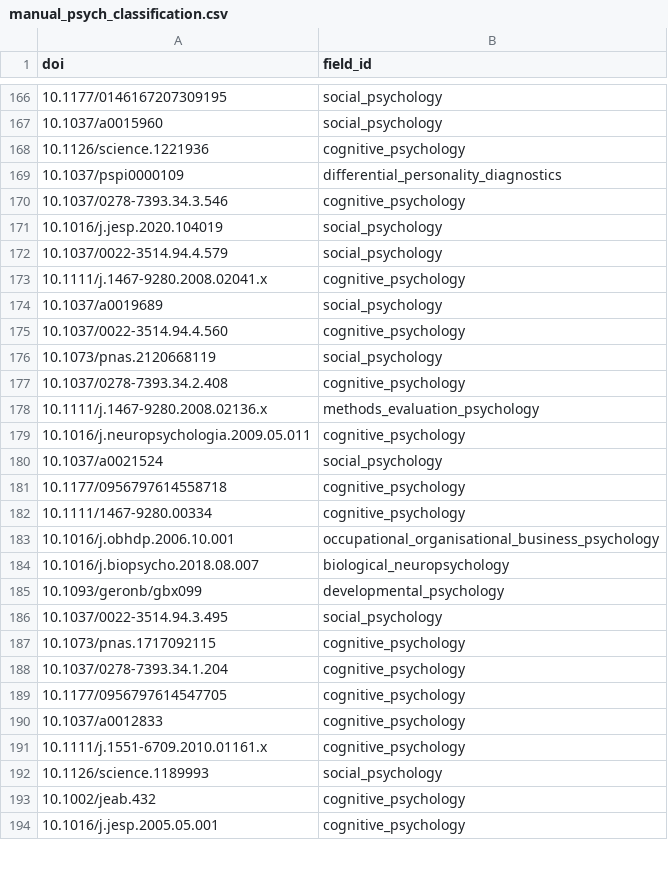
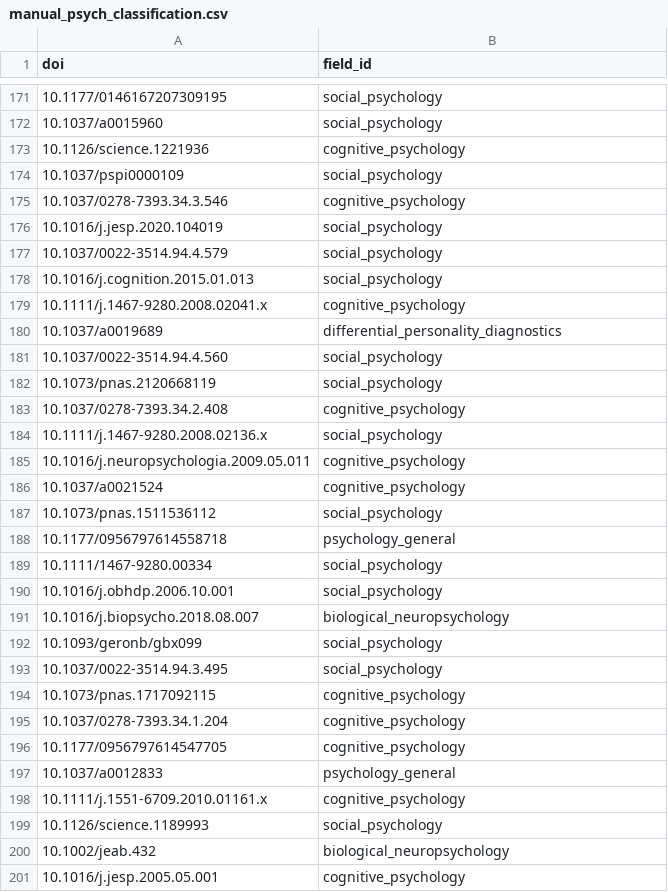
Before and after one commit to JosefinaW/MARCO_BibliometricStudy, a CSV file: field_classification/manual_psych_classification.csv, drawn as a sheet; only a part is shown, gaps mark what is left out; the diff covers the shown part only.

```diff
--- a/field_classification/manual_psych_classification.csv
+++ b/field_classification/manual_psych_classification.csv
@@ -168,3 +173,3 @@ doi,field_id
 "10.1126/science.1221936","cognitive_psychology"
-"10.1037/pspi0000109","differential_personality_diagnostics"
+"10.1037/pspi0000109","social_psychology"
 "10.1037/0278-7393.34.3.546","cognitive_psychology"
@@ -172,15 +177,17 @@ doi,field_id
 "10.1037/0022-3514.94.4.579","social_psychology"
+"10.1016/j.cognition.2015.01.013","social_psychology"
 "10.1111/j.1467-9280.2008.02041.x","cognitive_psychology"
-"10.1037/a0019689","social_psychology"
-"10.1037/0022-3514.94.4.560","cognitive_psychology"
+"10.1037/a0019689","differential_personality_diagnostics"
+"10.1037/0022-3514.94.4.560","social_psychology"
 "10.1073/pnas.2120668119","social_psychology"
 "10.1037/0278-7393.34.2.408","cognitive_psychology"
-"10.1111/j.1467-9280.2008.02136.x","methods_evaluation_psychology"
+"10.1111/j.1467-9280.2008.02136.x","social_psychology"
 "10.1016/j.neuropsychologia.2009.05.011","cognitive_psychology"
-"10.1037/a0021524","social_psychology"
-"10.1177/0956797614558718","cognitive_psychology"
-"10.1111/1467-9280.00334","cognitive_psychology"
-"10.1016/j.obhdp.2006.10.001","occupational_organisational_business_psychology"
+"10.1037/a0021524","cognitive_psychology"
+"10.1073/pnas.1511536112","social_psychology"
+"10.1177/0956797614558718","psychology_general"
+"10.1111/1467-9280.00334","social_psychology"
+"10.1016/j.obhdp.2006.10.001","social_psychology"
 "10.1016/j.biopsycho.2018.08.007","biological_neuropsychology"
-"10.1093/geronb/gbx099","developmental_psychology"
+"10.1093/geronb/gbx099","social_psychology"
 "10.1037/0022-3514.94.3.495","social_psychology"
@@ -189,6 +196,6 @@ doi,field_id
 "10.1177/0956797614547705","cognitive_psychology"
-"10.1037/a0012833","cognitive_psychology"
+"10.1037/a0012833","psychology_general"
 "10.1111/j.1551-6709.2010.01161.x","cognitive_psychology"
 "10.1126/science.1189993","social_psychology"
-"10.1002/jeab.432","cognitive_psychology"
+"10.1002/jeab.432","biological_neuropsychology"
 "10.1016/j.jesp.2005.05.001","cognitive_psychology"
```
Also changed, not shown: 28 added rows and 50 edited cells elsewhere in this file, field_classification/manual_llm_discrepancies.csv, field_classification/manual_llm_psych_discrepancies.csv, 18 other files.
